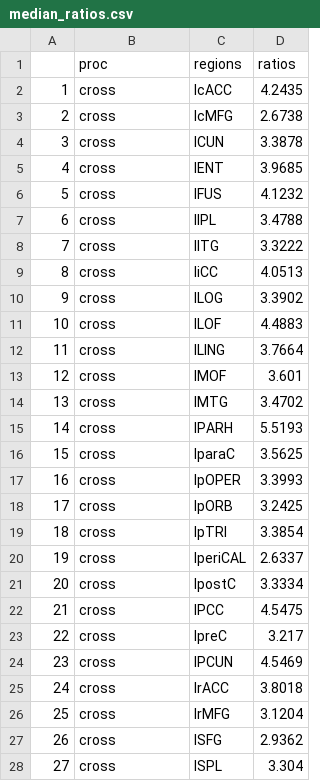
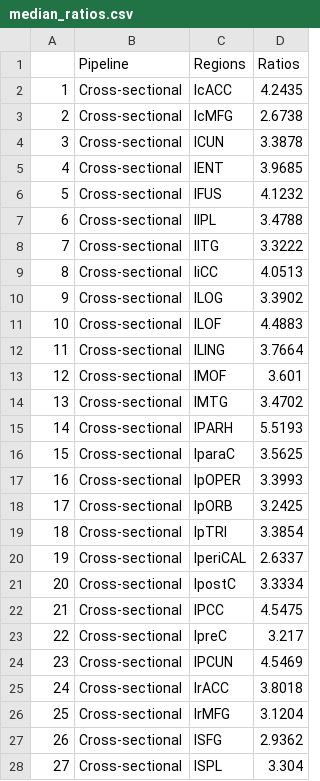
Before and after one commit to ntustison/CrossLong, a CSV file: data/median_ratios.csv, drawn as a sheet; only a part is shown; the diff covers the shown part only.

```diff
--- a/data/median_ratios.csv
+++ b/data/median_ratios.csv
@@ -1,28 +1,28 @@
-"","proc","regions","ratios"
-"1","cross","lcACC",4.2435
-"2","cross","lcMFG",2.6738
-"3","cross","lCUN",3.3878
-"4","cross","lENT",3.9685
-"5","cross","lFUS",4.1232
-"6","cross","lIPL",3.4788
-"7","cross","lITG",3.3222
-"8","cross","liCC",4.0513
-"9","cross","lLOG",3.3902
-"10","cross","lLOF",4.4883
-"11","cross","lLING",3.7664
-"12","cross","lMOF",3.601
-"13","cross","lMTG",3.4702
-"14","cross","lPARH",5.5193
-"15","cross","lparaC",3.5625
-"16","cross","lpOPER",3.3993
-"17","cross","lpORB",3.2425
-"18","cross","lpTRI",3.3854
-"19","cross","lperiCAL",2.6337
-"20","cross","lpostC",3.3334
-"21","cross","lPCC",4.5475
-"22","cross","lpreC",3.217
-"23","cross","lPCUN",4.5469
-"24","cross","lrACC",3.8018
-"25","cross","lrMFG",3.1204
-"26","cross","lSFG",2.9362
-"27","cross","lSPL",3.304
+"","Pipeline","Regions","Ratios"
+"1","Cross-sectional","lcACC",4.2435
+"2","Cross-sectional","lcMFG",2.6738
+"3","Cross-sectional","lCUN",3.3878
+"4","Cross-sectional","lENT",3.9685
+"5","Cross-sectional","lFUS",4.1232
+"6","Cross-sectional","lIPL",3.4788
+"7","Cross-sectional","lITG",3.3222
+"8","Cross-sectional","liCC",4.0513
+"9","Cross-sectional","lLOG",3.3902
+"10","Cross-sectional","lLOF",4.4883
+"11","Cross-sectional","lLING",3.7664
+"12","Cross-sectional","lMOF",3.601
+"13","Cross-sectional","lMTG",3.4702
+"14","Cross-sectional","lPARH",5.5193
+"15","Cross-sectional","lparaC",3.5625
+"16","Cross-sectional","lpOPER",3.3993
+"17","Cross-sectional","lpORB",3.2425
+"18","Cross-sectional","lpTRI",3.3854
+"19","Cross-sectional","lperiCAL",2.6337
+"20","Cross-sectional","lpostC",3.3334
+"21","Cross-sectional","lPCC",4.5475
+"22","Cross-sectional","lpreC",3.217
+"23","Cross-sectional","lPCUN",4.5469
+"24","Cross-sectional","lrACC",3.8018
+"25","Cross-sectional","lrMFG",3.1204
+"26","Cross-sectional","lSFG",2.9362
+"27","Cross-sectional","lSPL",3.304
```
Also changed, not shown: 159 edited cells elsewhere in this file, 13 other files.
